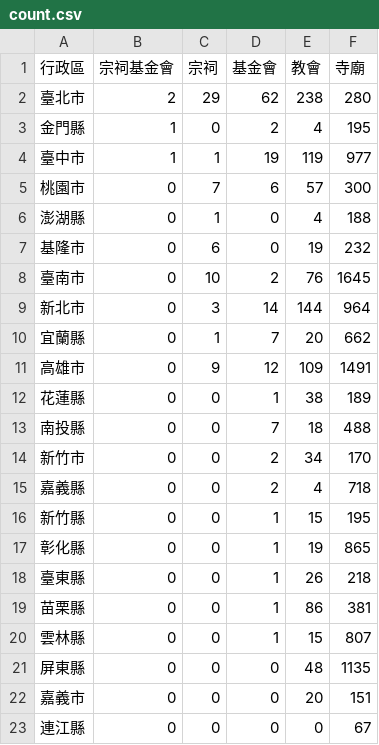
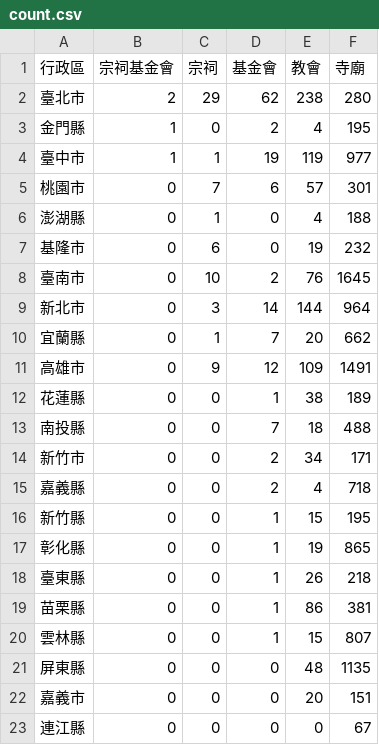
Before and after one commit to kiang/religion, a CSV file: data/count.csv, drawn as a sheet.

```diff
--- a/data/count.csv
+++ b/data/count.csv
@@ -4,3 +4,3 @@
 臺中市,1,1,19,119,977
-桃園市,0,7,6,57,300
+桃園市,0,7,6,57,301
 澎湖縣,0,1,0,4,188
@@ -13,3 +13,3 @@
 南投縣,0,0,7,18,488
-新竹市,0,0,2,34,170
+新竹市,0,0,2,34,171
 嘉義縣,0,0,2,4,718
```
Also changed, not shown: data/missing.csv, 7 other files.
